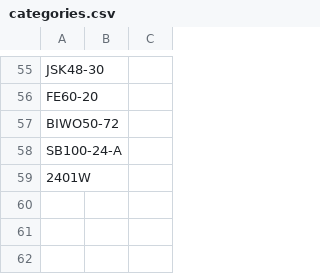
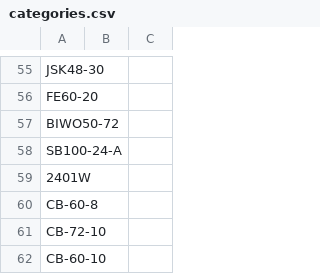
Before and after one commit to website888sy/HJY, a CSV file: data/categories.csv, drawn as a sheet; only a part is shown, gaps mark what is left out; the diff names each change by its address in the sheet, - before the commit and + after, or states it on an @@ line.

Commit message:
تحديث categories.csv

```diff
--- a/data/categories.csv
+++ b/data/categories.csv
+row 60: CB-60-8
+row 61: CB-72-10
+row 62: CB-60-10
```
